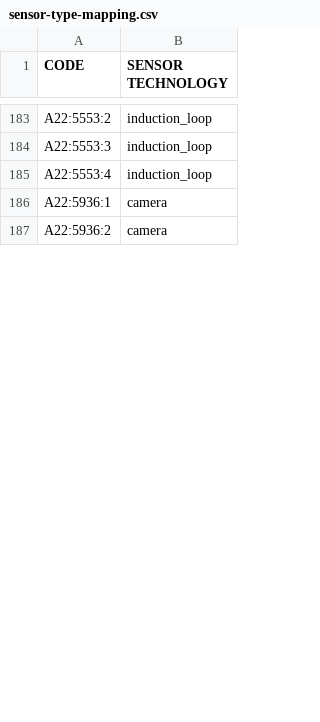
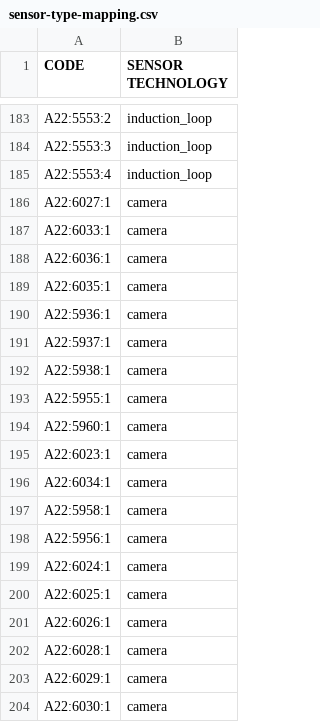
Before and after one commit to noi-techpark/bdp-commons, a CSV file: data-collectors/traffic-a22-elaborations/src/main/resources/sensor-type-mapping.csv, drawn as a sheet; only a part is shown, gaps mark what is left out; the shorter side is filled out with more unchanged rows; the diff covers the shown part only; the diff names each change by its address in the sheet, - before the commit and + after, or states it on an @@ line.

Commit message:
refactor(a22-elaborations): refactored vehicle classification following new a22 classes standard feat(a22-elaborations): added euro emission and vehicle count by country elaborations for camera sensors

```diff
--- a/data-collectors/traffic-a22-elaborations/src/main/resources/sensor-type-mapping.csv
+++ b/data-collectors/traffic-a22-elaborations/src/main/resources/sensor-type-mapping.csv
+row 186: A22:6027:1 | camera
+row 187: A22:6033:1 | camera
+row 188: A22:6036:1 | camera
+row 189: A22:6035:1 | camera
+row 191: A22:5937:1 | camera
+row 192: A22:5938:1 | camera
+row 193: A22:5955:1 | camera
+row 194: A22:5960:1 | camera
+row 195: A22:6023:1 | camera
+row 196: A22:6034:1 | camera
+row 197: A22:5958:1 | camera
+row 198: A22:5956:1 | camera
+row 199: A22:6024:1 | camera
+row 200: A22:6025:1 | camera
+row 201: A22:6026:1 | camera
+row 202: A22:6028:1 | camera
+row 203: A22:6029:1 | camera
+row 204: A22:6030:1 | camera
```
Also changed, not shown: 54 added rows, 2 moved rows and 41 edited cells elsewhere in this file, 9 other files.
